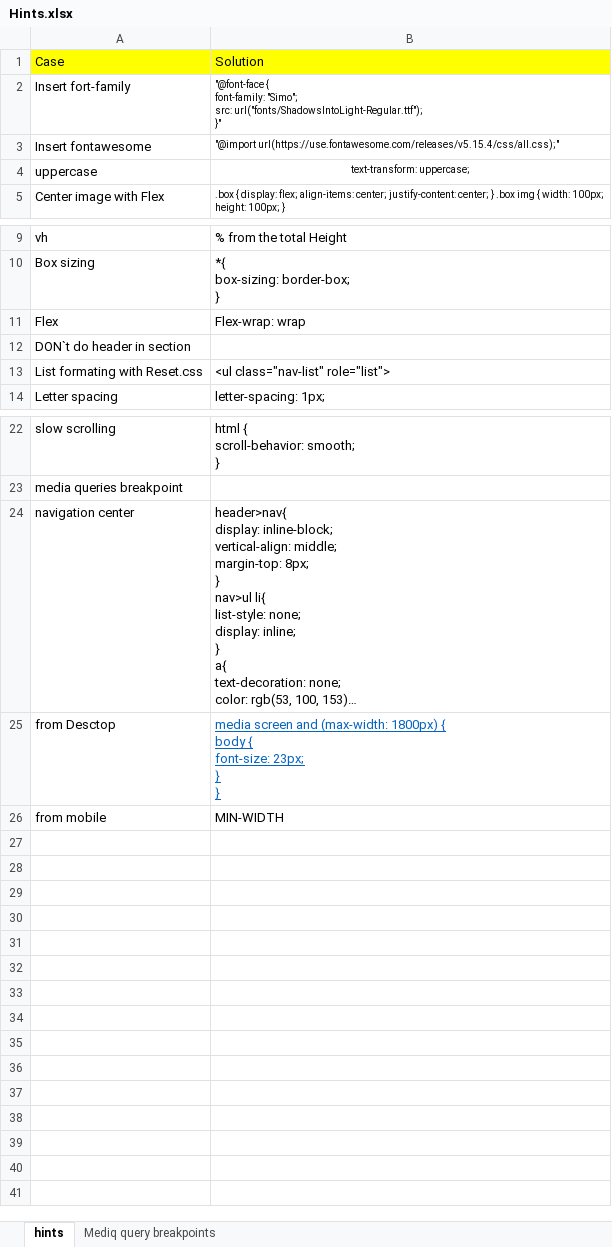
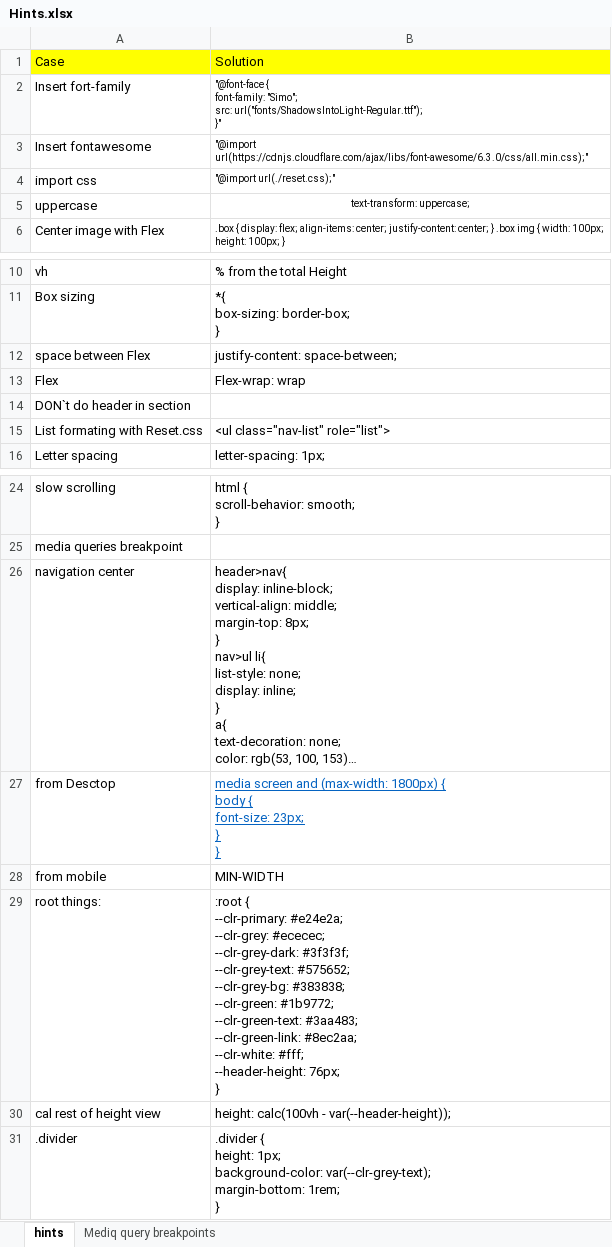
Before and after one commit to Zgencheva/FrontEnd, an Excel workbook: CSS/Hints.xlsx, sheet hints, drawn as a sheet; only a part is shown, gaps mark what is left out; long unchanged cells end in …; values as stored, in another font and other column widths than the file's, no borders; ↵ is a line break in a cell; the diff names each change by its address in the sheet, - before the commit and + after, or states it on an @@ line.

```diff
--- a/CSS/Hints.xlsx (sheet hints)
+++ b/CSS/Hints.xlsx (sheet hints)
-B3: "@import url(https://use.fontawesome.com/releases/v5.15.4/css/all.css);"
+B3: "@import url(https://cdnjs.cloudflare.com/ajax/libs/font-awesome/6.3.0/css/all.min.css);"
+row 4: import css | "@import url(./reset.css);"
+row 12: space between Flex | justify-content: space-between;
+row 29: root things: | :root { ↵ --clr-primary: #e24e2a; ↵ --clr-grey: #ececec; ↵ --clr-grey-dark: #3f3f3f; ↵ --clr-grey-text: #575652; ↵ --clr-grey-bg: #383838; ↵ --clr-green: #1b9772; ↵ --clr-green-text: #3aa483; ↵ --clr-green-link: #8ec2aa; ↵ --clr-white: #fff; ↵ --header-height: 76px; ↵ }
+row 30: cal rest of height view | height: calc(100vh - var(--header-height));
+row 31: .divider | .divider { ↵ height: 1px; ↵ background-color: var(--clr-grey-text); ↵ margin-bottom: 1rem; ↵ }
```
Also changed, not shown: 1 other file.
